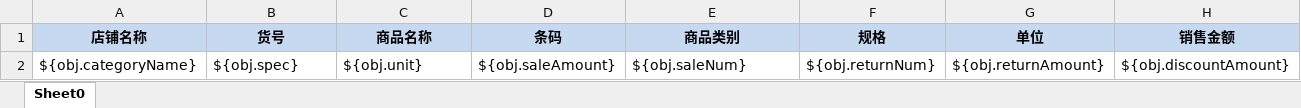
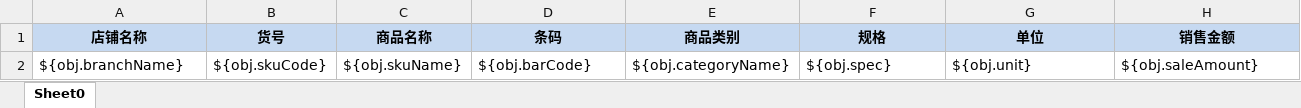
Before and after one commit to zly1988203/easyUI-web, an Excel workbook: src/main/resources/template/excel/export/goodsSaleReport.xlsx, sheet Sheet0, drawn as a sheet; only a part is shown; values as stored, in another font and other column widths than the file's, no borders; removed rows and columns are numbered as before the commit, all else as after; rows hold the shown columns only; the diff names each change by its address in the sheet, - before the commit and + after, or states it on an @@ line.

```diff
--- a/src/main/resources/template/excel/export/goodsSaleReport.xlsx (sheet Sheet0)
+++ b/src/main/resources/template/excel/export/goodsSaleReport.xlsx (sheet Sheet0)
-row 2: ${obj.categoryName} | ${obj.spec} | ${obj.unit} | ${obj.saleAmount} | ${obj.saleNum} | ${obj.returnNum} | ${obj.returnAmount} | ${obj.discountAmount}
+row 2: ${obj.branchName} | ${obj.skuCode} | ${obj.skuName} | ${obj.barCode} | ${obj.categoryName} | ${obj.spec} | ${obj.unit} | ${obj.saleAmount}
```
Also changed, not shown: src/main/resources/template/excel/export/categorySaleReport.xlsx, 4 other files.
